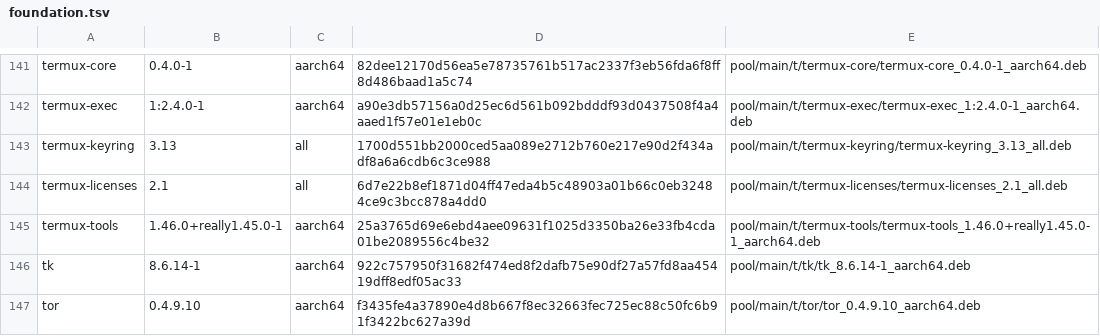
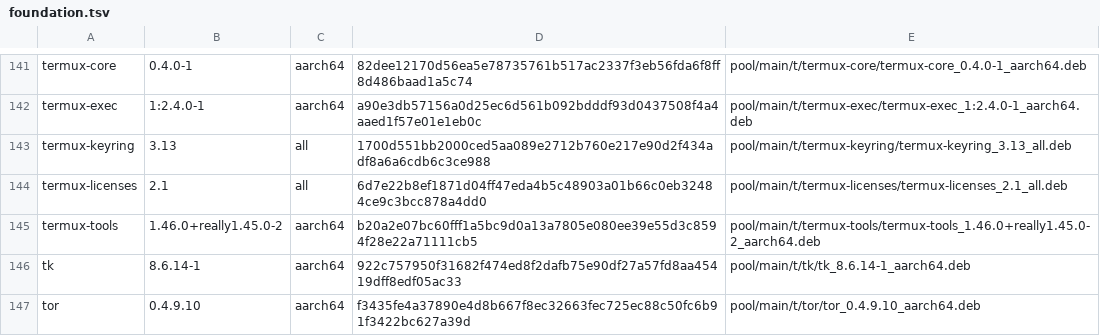
Before and after one commit to PickleHik3/io-vaj-apt, a TSV file: manifests/foundation.tsv, drawn as a sheet; only a part is shown, gaps mark what is left out.

Commit message:
Phase 4: publish VAJ-safe termux-tools

```diff
--- a/manifests/foundation.tsv
+++ b/manifests/foundation.tsv
@@ -144,3 +144,3 @@ termux-keyring	3.13	all	1700d551bb2000ced5aa089e2712b760e217e90d2f434adf8a6a6cdb
 termux-licenses	2.1	all	6d7e22b8ef1871d04ff47eda4b5c48903a01b66c0eb32484ce9c3bcc878a4dd0	pool/main/t/termux-licenses/termux-licenses_2.1_all.deb
-termux-tools	1.46.0+really1.45.0-1	aarch64	25a3765d69e6ebd4aee09631f1025d3350ba26e33fb4cda01be2089556c4be32	pool/main/t/termux-tools/termux-tools_1.46.0+really1.45.0-1_aarch64.deb
+termux-tools	1.46.0+really1.45.0-2	aarch64	b20a2e07bc60fff1a5bc9d0a13a7805e080ee39e55d3c8594f28e22a71111cb5	pool/main/t/termux-tools/termux-tools_1.46.0+really1.45.0-2_aarch64.deb
 tk	8.6.14-1	aarch64	922c757950f31682f474ed8f2dafb75e90df27a57fd8aa45419dff8edf05ac33	pool/main/t/tk/tk_8.6.14-1_aarch64.deb
```
